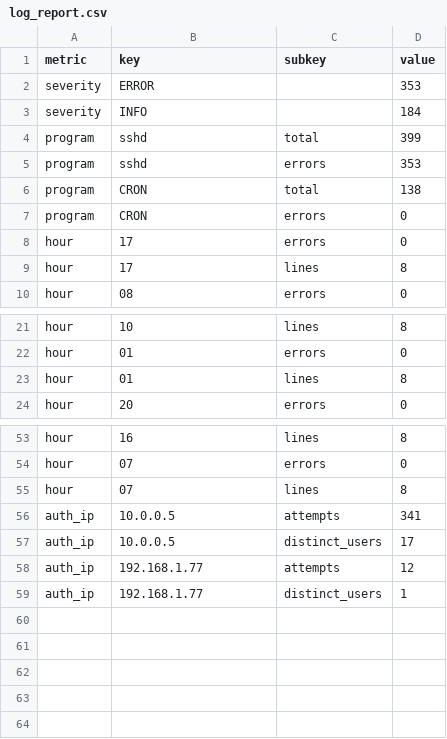
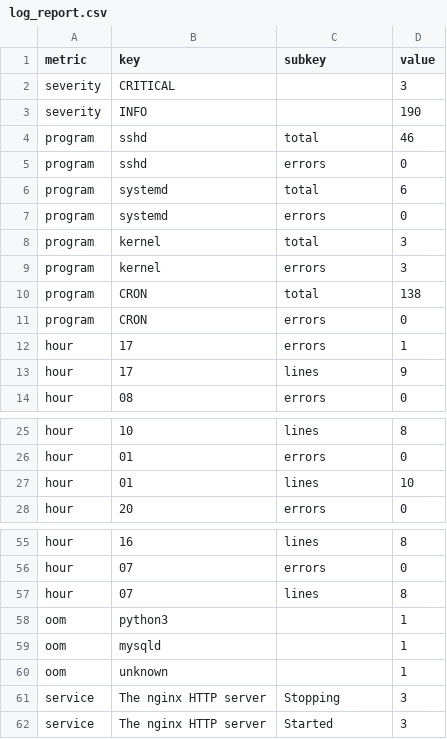
Before and after one commit to ZhillanTLE/LogAnalytics, a CSV file: log_report.csv, drawn as a sheet; only a part is shown, gaps mark what is left out; the diff covers the shown part only.

```diff
--- a/log_report.csv
+++ b/log_report.csv
@@ -1,10 +1,14 @@
 metric,key,subkey,value
-severity,ERROR,,353
-severity,INFO,,184
-program,sshd,total,399
-program,sshd,errors,353
+severity,CRITICAL,,3
+severity,INFO,,190
+program,sshd,total,46
+program,sshd,errors,0
+program,systemd,total,6
+program,systemd,errors,0
+program,kernel,total,3
+program,kernel,errors,3
 program,CRON,total,138
 program,CRON,errors,0
-hour,17,errors,0
-hour,17,lines,8
+hour,17,errors,1
+hour,17,lines,9
 hour,08,errors,0
@@ -22,3 +26,3 @@ hour,10,lines,8
 hour,01,errors,0
-hour,01,lines,8
+hour,01,lines,10
 hour,20,errors,0
@@ -55,5 +57,6 @@ hour,07,errors,0
 hour,07,lines,8
-auth_ip,10.0.0.5,attempts,341
-auth_ip,10.0.0.5,distinct_users,17
-auth_ip,192.168.1.77,attempts,12
-auth_ip,192.168.1.77,distinct_users,1
+oom,python3,,1
+oom,mysqld,,1
+oom,unknown,,1
+service,The nginx HTTP server,Stopping,3
+service,The nginx HTTP server,Started,3
```
Also changed, not shown: 2 removed rows and 5 edited cells elsewhere in this file, 2 other files.
